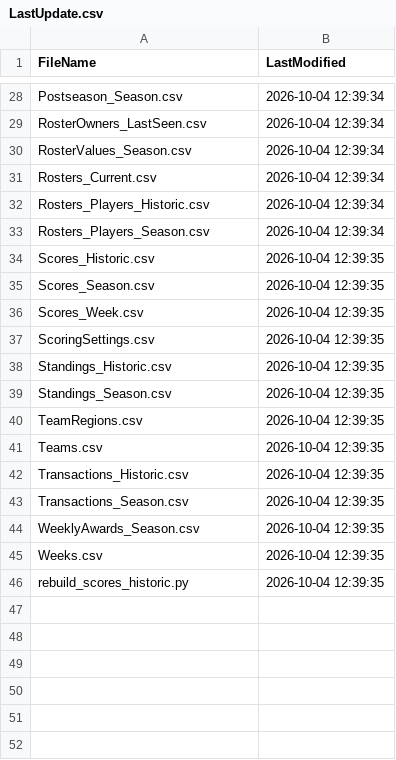
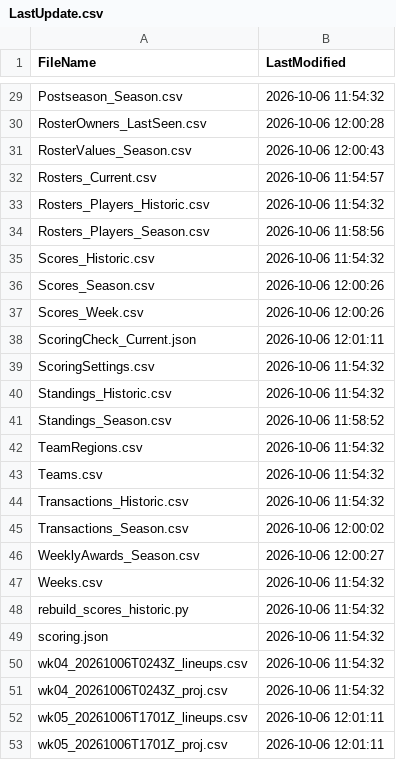
Before and after one commit to wrightc214/NCAA180-Sleeper, a CSV file: data/LastUpdate.csv, drawn as a sheet; only a part is shown, gaps mark what is left out; addresses are those after the commit; the diff covers the shown part only; the diff names each change by its address in the sheet, - before the commit and + after, or states it on an @@ line.

```diff
--- a/data/LastUpdate.csv
+++ b/data/LastUpdate.csv
-B29 (LastModified): 2026-10-04 12:39:34
+B29 (LastModified): 2026-10-06 11:54:32
-B30 (LastModified): 2026-10-04 12:39:34
+B30 (LastModified): 2026-10-06 12:00:28
-B31 (LastModified): 2026-10-04 12:39:34
+B31 (LastModified): 2026-10-06 12:00:43
-B32 (LastModified): 2026-10-04 12:39:34
+B32 (LastModified): 2026-10-06 11:54:57
-B33 (LastModified): 2026-10-04 12:39:34
+B33 (LastModified): 2026-10-06 11:54:32
-B34 (LastModified): 2026-10-04 12:39:34
+B34 (LastModified): 2026-10-06 11:58:56
-B35 (LastModified): 2026-10-04 12:39:35
+B35 (LastModified): 2026-10-06 11:54:32
-B36:B37 (LastModified): 2026-10-04 12:39:35
+B36:B37 (LastModified): 2026-10-06 12:00:26
+row 38: ScoringCheck_Current.json | 2026-10-06 12:01:11
-B39:B40 (LastModified): 2026-10-04 12:39:35
+B39:B40 (LastModified): 2026-10-06 11:54:32
-B41 (LastModified): 2026-10-04 12:39:35
+B41 (LastModified): 2026-10-06 11:58:52
-B42:B44 (LastModified): 2026-10-04 12:39:35
+B42:B44 (LastModified): 2026-10-06 11:54:32
-B45 (LastModified): 2026-10-04 12:39:35
+B45 (LastModified): 2026-10-06 12:00:02
-B46 (LastModified): 2026-10-04 12:39:35
+B46 (LastModified): 2026-10-06 12:00:27
-B47:B48 (LastModified): 2026-10-04 12:39:35
+B47:B48 (LastModified): 2026-10-06 11:54:32
+row 49: scoring.json | 2026-10-06 11:54:32
+row 50: wk04_20261006T0243Z_lineups.csv | 2026-10-06 11:54:32
+row 51: wk04_20261006T0243Z_proj.csv | 2026-10-06 11:54:32
+row 52: wk05_20261006T1701Z_lineups.csv | 2026-10-06 12:01:11
+row 53: wk05_20261006T1701Z_proj.csv | 2026-10-06 12:01:11
```
Also changed, not shown: 1 added row and 26 edited cells elsewhere in this file, 1 other file.
